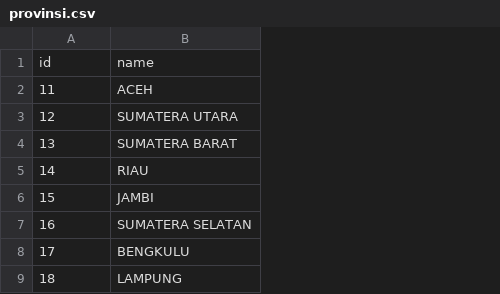
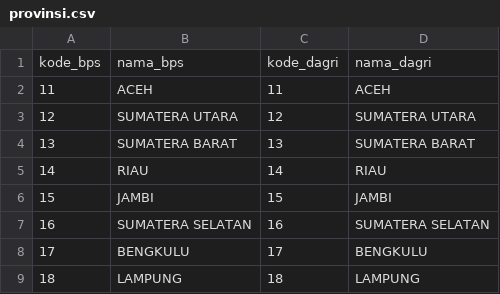
Before and after one commit to kurzzt/Indonesian-Postal-and-Geolocation-Data, a CSV file: output/separate/provinsi.csv, drawn as a sheet; only a part is shown; removed rows and columns are numbered as before the commit, all else as after; the diff names each change by its address in the sheet, - before the commit and + after, or states it on an @@ line.

```diff
--- a/output/separate/provinsi.csv
+++ b/output/separate/provinsi.csv
+column C, rows 2-9: 11 | 12 | 13 | 14 | 15 | 16 | 17 | 18
+column D, rows 2-9: ACEH | SUMATERA UTARA | SUMATERA BARAT | RIAU | JAMBI | SUMATERA SELATAN | BENGKULU | LAMPUNG
-row 1: id | name
+row 1: kode_bps | nama_bps | kode_dagri | nama_dagri
```
Also changed, not shown: 17 other files.
